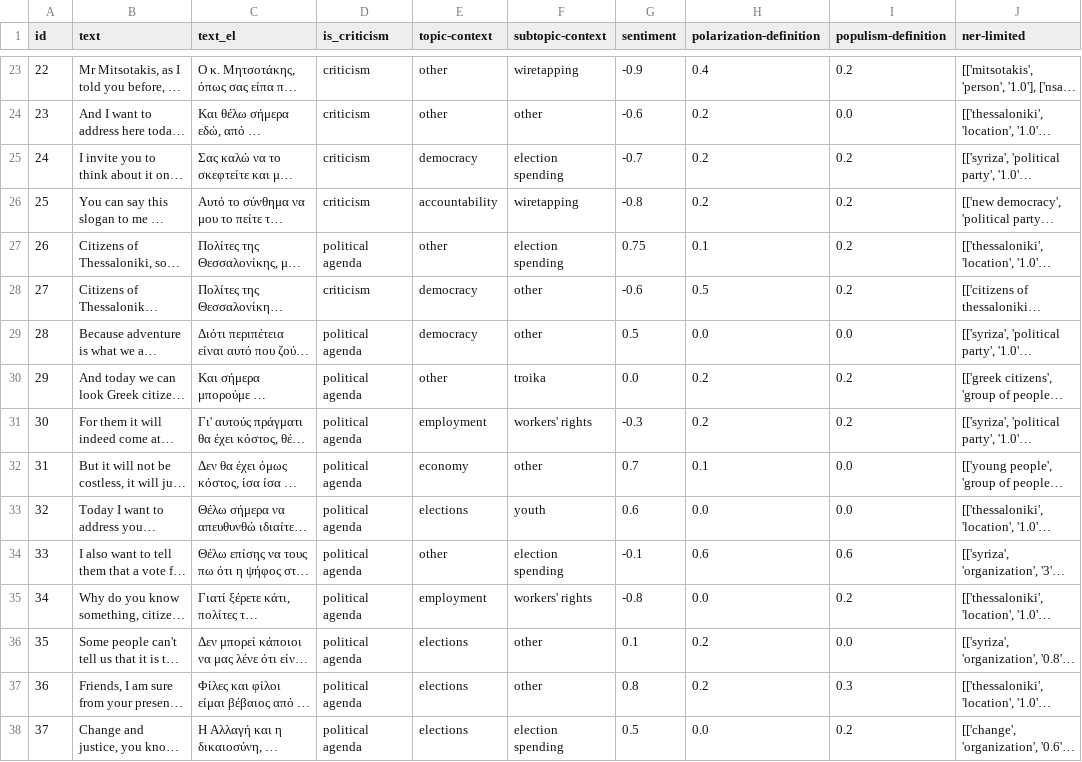
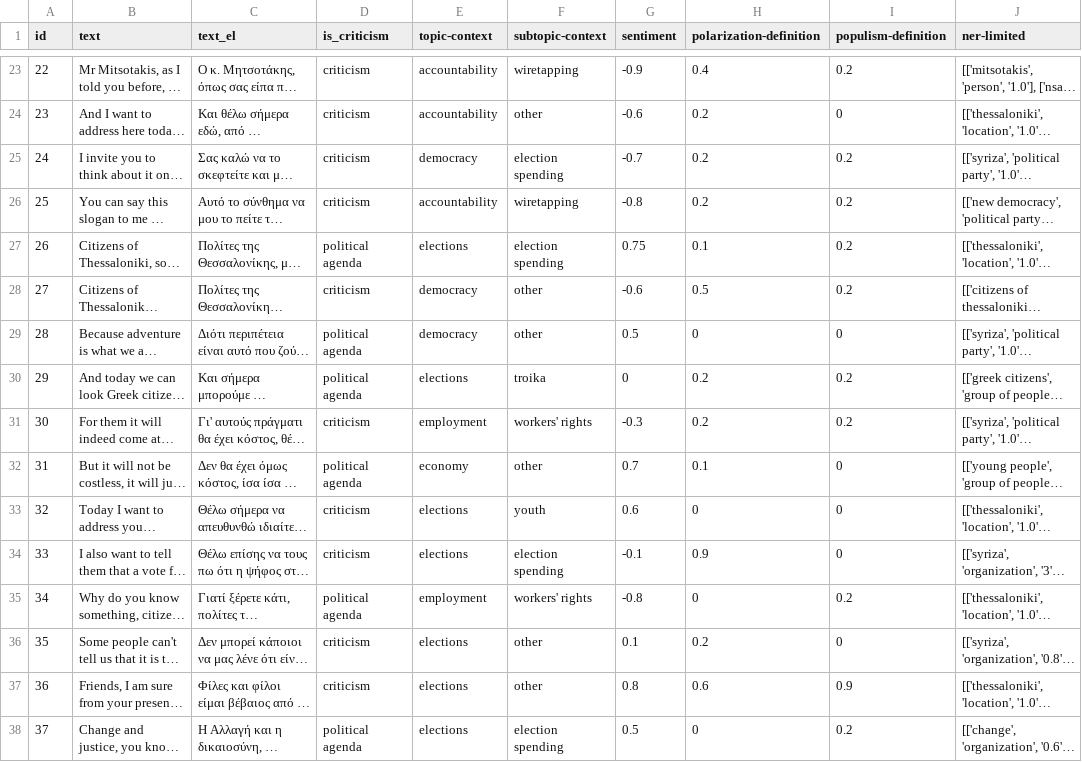
Before and after one commit to Datalab-AUTH/imedd-political-speech-data-test, a CSV file: pre-elections/Tsipras/Tsipras_2023_05_16_Thessaloniki/analysis/final/analysis_results_formatted.csv, drawn as a sheet; only a part is shown, gaps mark what is left out; long unchanged cells end in …; the diff covers the shown part only; the diff names each change by its address in the sheet, - before the commit and + after, or states it on an @@ line.

```diff
--- a/pre-elections/Tsipras/Tsipras_2023_05_16_Thessaloniki/analysis/final/analysis_results_formatted.csv
+++ b/pre-elections/Tsipras/Tsipras_2023_05_16_Thessaloniki/analysis/final/analysis_results_formatted.csv
-E23:E24 (topic-context): other
+E23:E24 (topic-context): accountability
-I24 (populism-definition): 0.0
+I24 (populism-definition): 0
-E27 (topic-context): other
+E27 (topic-context): elections
-H29 (polarization-definition): 0.0
+H29 (polarization-definition): 0
-I29 (populism-definition): 0.0
+I29 (populism-definition): 0
-E30 (topic-context): other
+E30 (topic-context): elections
-G30 (sentiment): 0.0
+G30 (sentiment): 0
-D31 (is_criticism): political agenda
+D31 (is_criticism): criticism
-I32:I33 (populism-definition): 0.0
+I32:I33 (populism-definition): 0
-D33:D34 (is_criticism): political agenda
+D33:D34 (is_criticism): criticism
-H33 (polarization-definition): 0.0
+H33 (polarization-definition): 0
-E34 (topic-context): other
+E34 (topic-context): elections
-H34 (polarization-definition): 0.6
+H34 (polarization-definition): 0.9
-I34 (populism-definition): 0.6
+I34 (populism-definition): 0
-H35 (polarization-definition): 0.0
+H35 (polarization-definition): 0
-D36:D37 (is_criticism): political agenda
+D36:D37 (is_criticism): criticism
-I36 (populism-definition): 0.0
+I36 (populism-definition): 0
-H37 (polarization-definition): 0.2
+H37 (polarization-definition): 0.6
-I37 (populism-definition): 0.3
+I37 (populism-definition): 0.9
-H38 (polarization-definition): 0.0
+H38 (polarization-definition): 0
```
Also changed, not shown: 40 edited cells elsewhere in this file, 26 other files.
